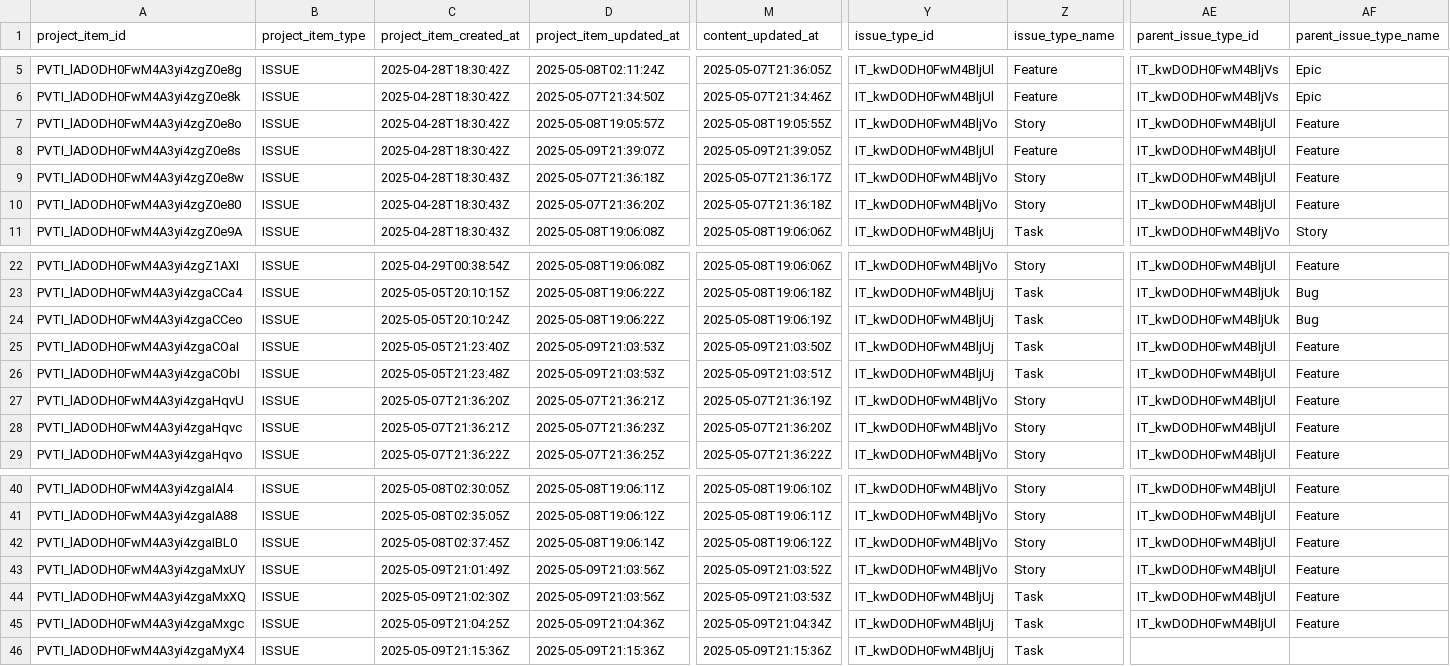
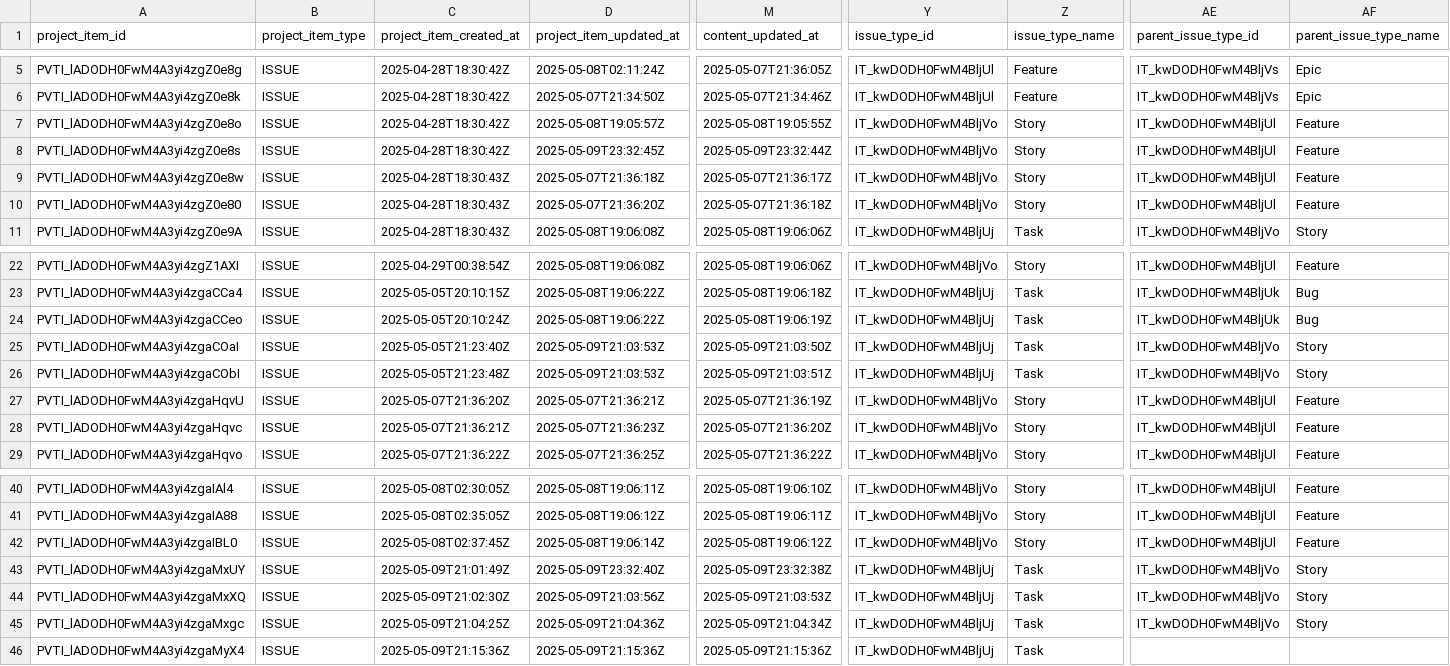
Before and after one commit to Regnaer-Org/TestingWorkflowsOrg, a CSV file: agilereporting/latest_snapshot.csv, drawn as a sheet; only a part is shown, gaps mark what is left out; the diff names each change by its address in the sheet, - before the commit and + after, or states it on an @@ line.

```diff
--- a/agilereporting/latest_snapshot.csv
+++ b/agilereporting/latest_snapshot.csv
-D8 (project_item_updated_at): 2025-05-09T21:39:07Z
+D8 (project_item_updated_at): 2025-05-09T23:32:45Z
-M8 (content_updated_at): 2025-05-09T21:39:05Z
+M8 (content_updated_at): 2025-05-09T23:32:44Z
-Y8 (issue_type_id): IT_kwDODH0FwM4BljUl
+Y8 (issue_type_id): IT_kwDODH0FwM4BljVo
-Z8 (issue_type_name): Feature
+Z8 (issue_type_name): Story
-AE25:AE26 (parent_issue_type_id): IT_kwDODH0FwM4BljUl
+AE25:AE26 (parent_issue_type_id): IT_kwDODH0FwM4BljVo
-AF25:AF26 (parent_issue_type_name): Feature
+AF25:AF26 (parent_issue_type_name): Story
-D43 (project_item_updated_at): 2025-05-09T21:03:56Z
+D43 (project_item_updated_at): 2025-05-09T23:32:40Z
-M43 (content_updated_at): 2025-05-09T21:03:52Z
+M43 (content_updated_at): 2025-05-09T23:32:38Z
-Y43 (issue_type_id): IT_kwDODH0FwM4BljVo
+Y43 (issue_type_id): IT_kwDODH0FwM4BljUj
-Z43 (issue_type_name): Story
+Z43 (issue_type_name): Task
-AE43:AE45 (parent_issue_type_id): IT_kwDODH0FwM4BljUl
+AE43:AE45 (parent_issue_type_id): IT_kwDODH0FwM4BljVo
-AF43:AF45 (parent_issue_type_name): Feature
+AF43:AF45 (parent_issue_type_name): Story
```
Also changed, not shown: agilereporting/project.issues_2025.05.09.csv.
